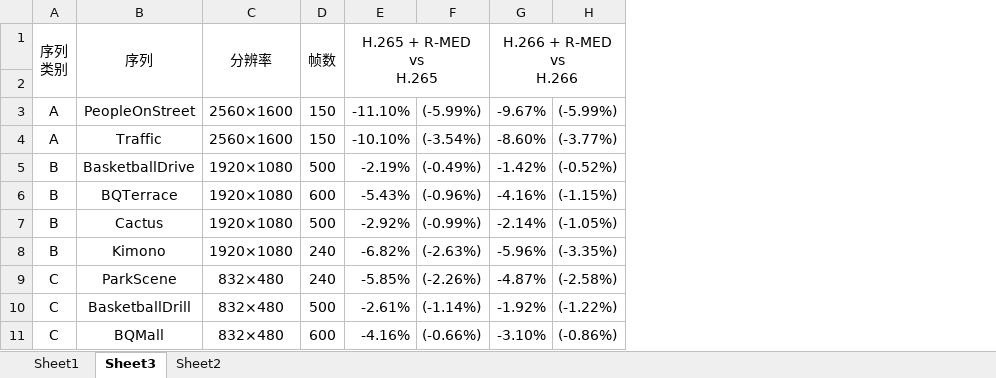
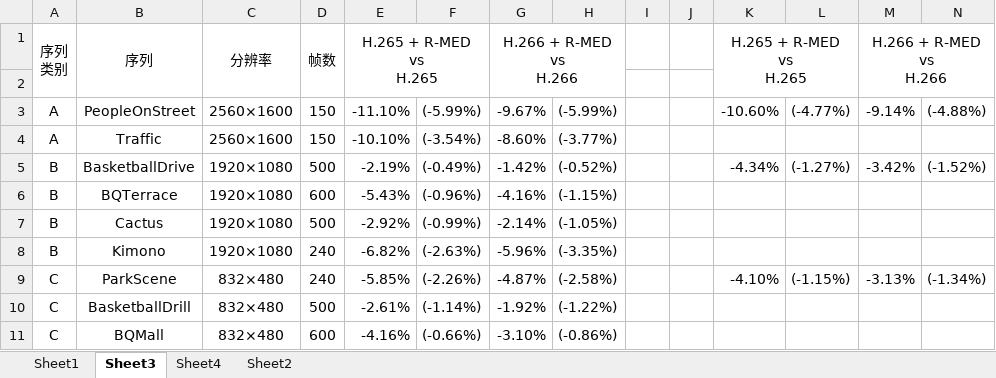
Before and after one commit to 0qinghao/EImanuscript, an Excel workbook: 实验结果.xlsx, sheet Sheet3, drawn as a sheet; only a part is shown; values as stored, in another font and other column widths than the file's, no borders; ↵ is a line break in a cell; the diff names each change by its address in the sheet, - before the commit and + after, or states it on an @@ line.

```diff
--- a/实验结果.xlsx (sheet Sheet3)
+++ b/实验结果.xlsx (sheet Sheet3)
+sheet tab: Sheet4
+column I, empty
+column J, empty
+column K, rows 1-9: H.265 + R-MED ↵ vs ↵ H.265 |  | -10.60% |  | -4.34% |  |  |  | -4.10%
+column L, rows 3-9: (-4.77%) |  | (-1.27%) |  |  |  | (-1.15%)
+column M, rows 1-9: H.266 + R-MED ↵ vs ↵ H.266 |  | -9.14% |  | -3.42% |  |  |  | -3.13%
+column N, rows 3-9: (-4.88%) |  | (-1.52%) |  |  |  | (-1.34%)
```
Also changed, not shown: 6 other files.
